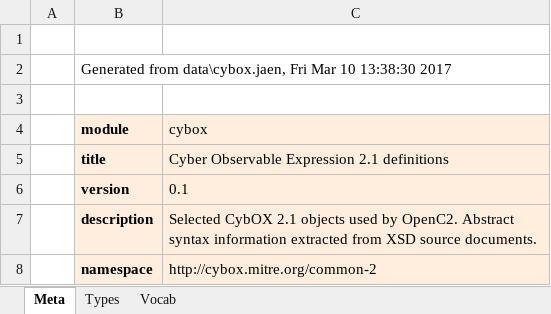
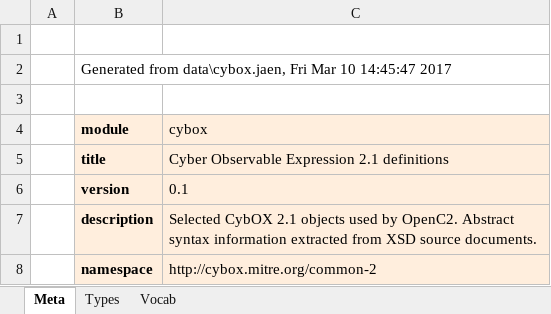
Before and after one commit to OpenC2-org/openc2-davaya, an Excel workbook: pub-jaen/jaen/data_gen/cybox_genj.xlsx, sheet Meta, drawn as a sheet; values as stored, in another font and other column widths than the file's, no borders; the diff names each change by its address in the sheet, - before the commit and + after, or states it on an @@ line.

```diff
--- a/pub-jaen/jaen/data_gen/cybox_genj.xlsx (sheet Meta)
+++ b/pub-jaen/jaen/data_gen/cybox_genj.xlsx (sheet Meta)
-B2 (module): …Mar 10 13:38:30 2017
+B2 (module): …Mar 10 14:45:47 2017
```
Also changed, not shown: pub-jaen/jaen/data_gen/openc2_genj.xlsx, pub-jaen/jaen/docs/targets.xlsx, 9 other files.
